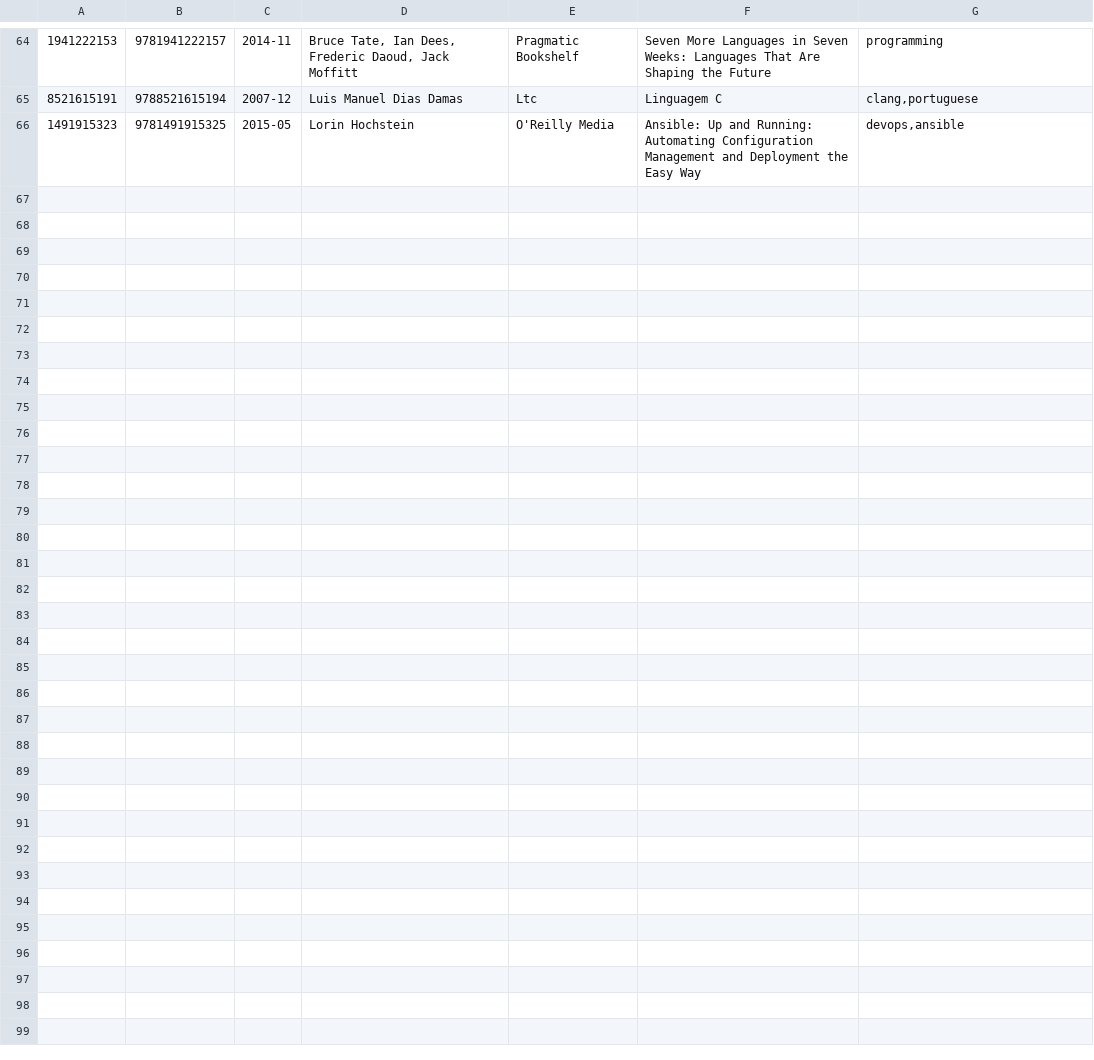
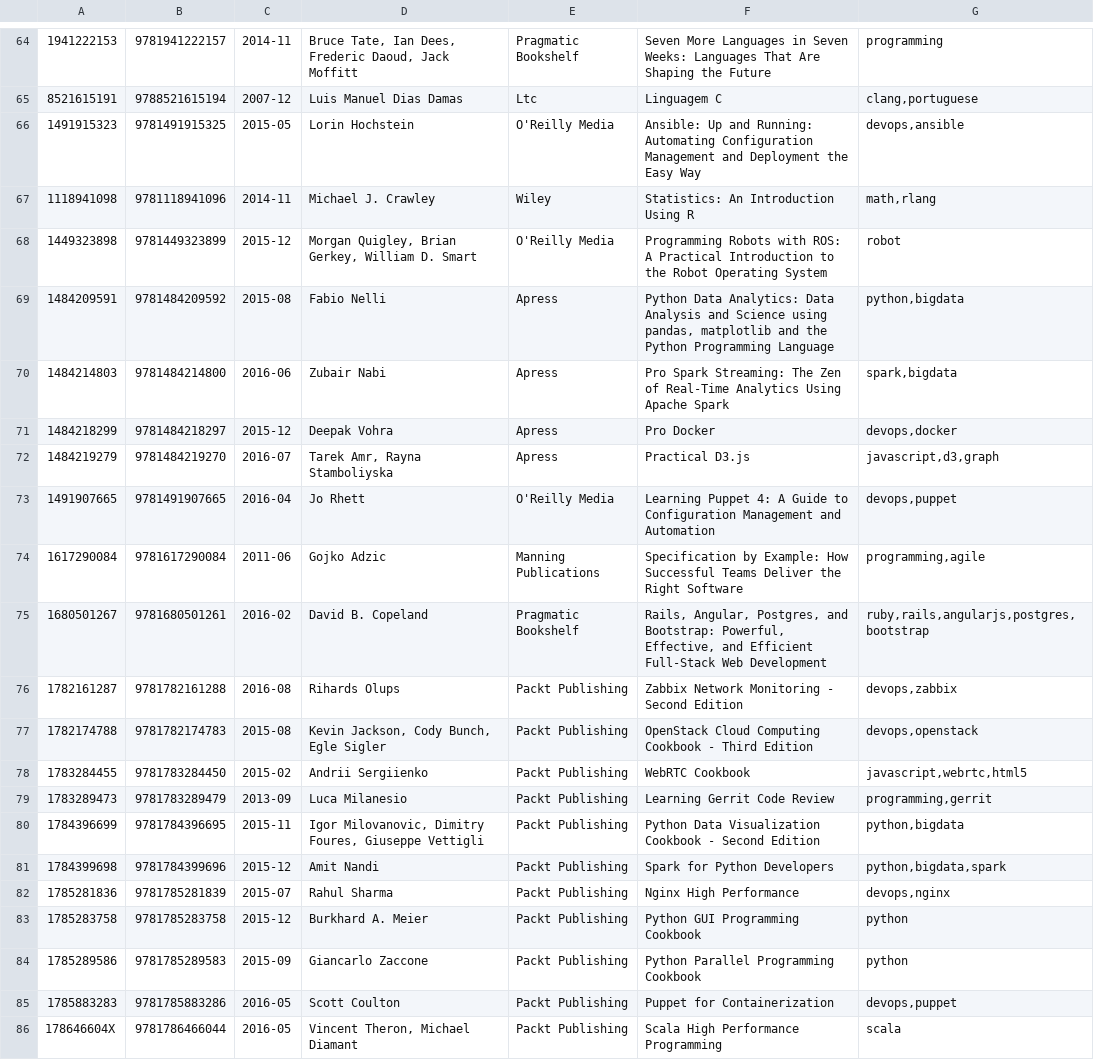
Before and after one commit to gustavohenrique/books, a CSV file: books.csv, drawn as a sheet; only a part is shown, gaps mark what is left out; the diff names each change by its address in the sheet, - before the commit and + after, or states it on an @@ line.

Commit message:
Added more books

```diff
--- a/books.csv
+++ b/books.csv
+row 67: 1118941098 | 9781118941096 | 2014-11 | Michael J. Crawley | Wiley | Statistics: An Introduction Using R | math,rlang
+row 68: 1449323898 | 9781449323899 | 2015-12 | Morgan Quigley, Brian Gerkey, William D. Smart | O'Reilly Media | Programming Robots with ROS: A Practical Introduction to the Robot Operating System | robot
+row 69: 1484209591 | 9781484209592 | 2015-08 | Fabio Nelli | Apress | Python Data Analytics: Data Analysis and Science using pandas, matplotlib and the Python Programming Language | python,bigdata
+row 70: 1484214803 | 9781484214800 | 2016-06 | Zubair Nabi | Apress | Pro Spark Streaming: The Zen of Real-Time Analytics Using Apache Spark | spark,bigdata
+row 71: 1484218299 | 9781484218297 | 2015-12 | Deepak Vohra | Apress | Pro Docker | devops,docker
+row 72: 1484219279 | 9781484219270 | 2016-07 | Tarek Amr, Rayna Stamboliyska | Apress | Practical D3.js | javascript,d3,graph
+row 73: 1491907665 | 9781491907665 | 2016-04 | Jo Rhett | O'Reilly Media | Learning Puppet 4: A Guide to Configuration Management and Automation | devops,puppet
+row 74: 1617290084 | 9781617290084 | 2011-06 | Gojko Adzic | Manning Publications | Specification by Example: How Successful Teams Deliver the Right Software | programming,agile
+row 75: 1680501267 | 9781680501261 | 2016-02 | David B. Copeland | Pragmatic Bookshelf | Rails, Angular, Postgres, and Bootstrap: Powerful, Effective, and Efficient Full-Stack Web Development | ruby,rails,angularjs,postgres,bootstrap
+row 76: 1782161287 | 9781782161288 | 2016-08 | Rihards Olups | Packt Publishing | Zabbix Network Monitoring - Second Edition | devops,zabbix
+row 77: 1782174788 | 9781782174783 | 2015-08 | Kevin Jackson, Cody Bunch, Egle Sigler | Packt Publishing | OpenStack Cloud Computing Cookbook - Third Edition | devops,openstack
+row 78: 1783284455 | 9781783284450 | 2015-02 | Andrii Sergiienko | Packt Publishing | WebRTC Cookbook | javascript,webrtc,html5
+row 79: 1783289473 | 9781783289479 | 2013-09 | Luca Milanesio | Packt Publishing | Learning Gerrit Code Review | programming,gerrit
+row 80: 1784396699 | 9781784396695 | 2015-11 | Igor Milovanovic, Dimitry Foures, Giuseppe Vettigli | Packt Publishing | Python Data Visualization Cookbook - Second Edition | python,bigdata
+row 81: 1784399698 | 9781784399696 | 2015-12 | Amit Nandi | Packt Publishing | Spark for Python Developers | python,bigdata,spark
+row 82: 1785281836 | 9781785281839 | 2015-07 | Rahul Sharma | Packt Publishing | Nginx High Performance | devops,nginx
+row 83: 1785283758 | 9781785283758 | 2015-12 | Burkhard A. Meier | Packt Publishing | Python GUI Programming Cookbook | python
+row 84: 1785289586 | 9781785289583 | 2015-09 | Giancarlo Zaccone | Packt Publishing | Python Parallel Programming Cookbook | python
+row 85: 1785883283 | 9781785883286 | 2016-05 | Scott Coulton | Packt Publishing | Puppet for Containerization | devops,puppet
+row 86: 178646604X | 9781786466044 | 2016-05 | Vincent Theron, Michael Diamant | Packt Publishing | Scala High Performance Programming | scala
```
Also changed, not shown: 55 other files.
